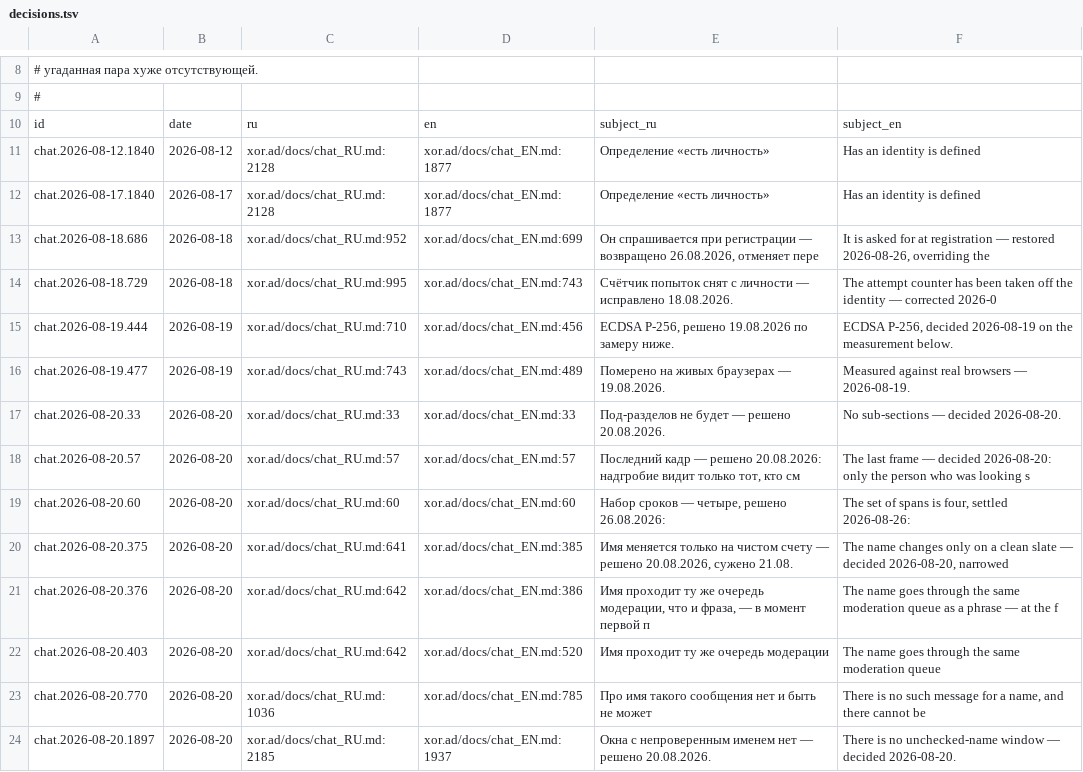
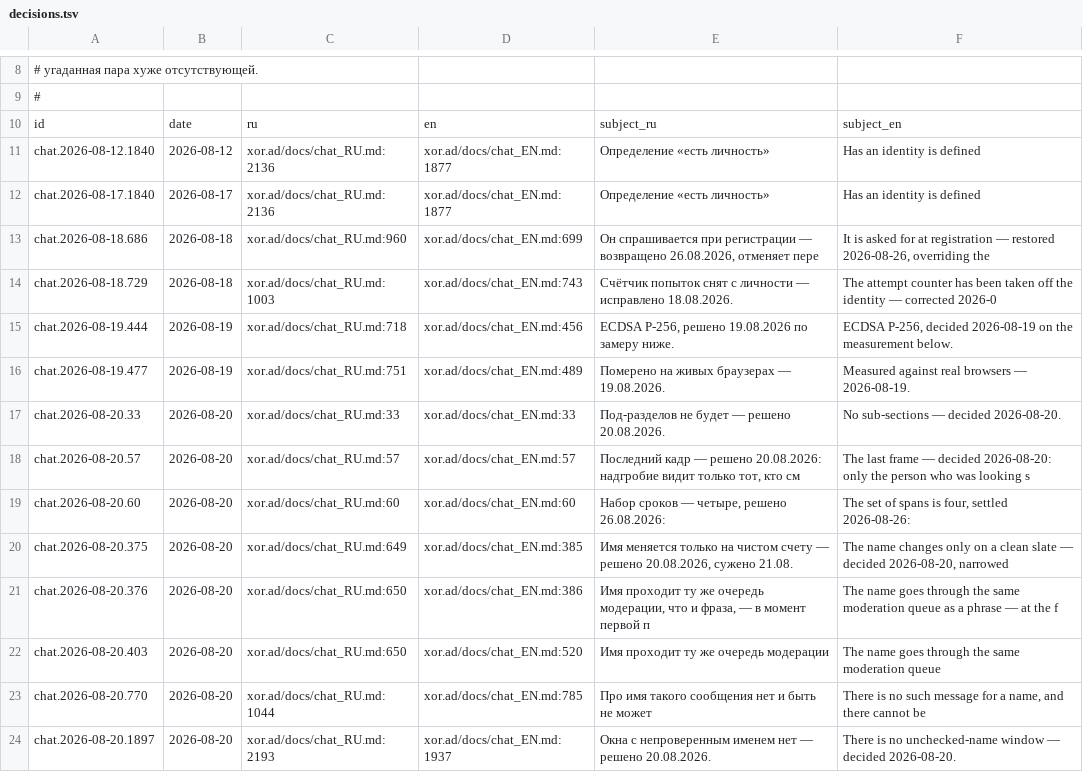
Before and after one commit to panov-id/xor.ad, a TSV file: docs/facts/decisions.tsv, drawn as a sheet; only a part is shown, gaps mark what is left out; the diff covers the shown part only.

```diff
--- a/docs/facts/decisions.tsv
+++ b/docs/facts/decisions.tsv
@@ -10,8 +10,8 @@
 id	date	ru	en	subject_ru	subject_en
-chat.2026-08-12.1840	2026-08-12	xor.ad/docs/chat_RU.md:2128	xor.ad/docs/chat_EN.md:1877	Определение «есть личность»	"Has an identity" is defined
-chat.2026-08-17.1840	2026-08-17	xor.ad/docs/chat_RU.md:2128	xor.ad/docs/chat_EN.md:1877	Определение «есть личность»	"Has an identity" is defined
-chat.2026-08-18.686	2026-08-18	xor.ad/docs/chat_RU.md:952	xor.ad/docs/chat_EN.md:699	Он спрашивается при регистрации — возвращено 26.08.2026, отменяет пере	It is asked for at registration — restored 2026-08-26, overriding the
-chat.2026-08-18.729	2026-08-18	xor.ad/docs/chat_RU.md:995	xor.ad/docs/chat_EN.md:743	Счётчик попыток снят с личности — исправлено 18.08.2026.	The attempt counter has been taken off the identity — corrected 2026-0
-chat.2026-08-19.444	2026-08-19	xor.ad/docs/chat_RU.md:710	xor.ad/docs/chat_EN.md:456	ECDSA P-256, решено 19.08.2026 по замеру ниже.	ECDSA P-256, decided 2026-08-19 on the measurement below.
-chat.2026-08-19.477	2026-08-19	xor.ad/docs/chat_RU.md:743	xor.ad/docs/chat_EN.md:489	Померено на живых браузерах — 19.08.2026.	Measured against real browsers — 2026-08-19.
+chat.2026-08-12.1840	2026-08-12	xor.ad/docs/chat_RU.md:2136	xor.ad/docs/chat_EN.md:1877	Определение «есть личность»	"Has an identity" is defined
+chat.2026-08-17.1840	2026-08-17	xor.ad/docs/chat_RU.md:2136	xor.ad/docs/chat_EN.md:1877	Определение «есть личность»	"Has an identity" is defined
+chat.2026-08-18.686	2026-08-18	xor.ad/docs/chat_RU.md:960	xor.ad/docs/chat_EN.md:699	Он спрашивается при регистрации — возвращено 26.08.2026, отменяет пере	It is asked for at registration — restored 2026-08-26, overriding the
+chat.2026-08-18.729	2026-08-18	xor.ad/docs/chat_RU.md:1003	xor.ad/docs/chat_EN.md:743	Счётчик попыток снят с личности — исправлено 18.08.2026.	The attempt counter has been taken off the identity — corrected 2026-0
+chat.2026-08-19.444	2026-08-19	xor.ad/docs/chat_RU.md:718	xor.ad/docs/chat_EN.md:456	ECDSA P-256, решено 19.08.2026 по замеру ниже.	ECDSA P-256, decided 2026-08-19 on the measurement below.
+chat.2026-08-19.477	2026-08-19	xor.ad/docs/chat_RU.md:751	xor.ad/docs/chat_EN.md:489	Померено на живых браузерах — 19.08.2026.	Measured against real browsers — 2026-08-19.
 chat.2026-08-20.33	2026-08-20	xor.ad/docs/chat_RU.md:33	xor.ad/docs/chat_EN.md:33	Под-разделов не будет — решено 20.08.2026.	No sub-sections — decided 2026-08-20.
@@ -19,6 +19,6 @@ chat.2026-08-20.57	2026-08-20	xor.ad/docs/chat_RU.md:57	xor.ad/docs/chat_EN.md:5
 chat.2026-08-20.60	2026-08-20	xor.ad/docs/chat_RU.md:60	xor.ad/docs/chat_EN.md:60	Набор сроков — четыре, решено 26.08.2026:	The set of spans is four, settled 2026-08-26:
-chat.2026-08-20.375	2026-08-20	xor.ad/docs/chat_RU.md:641	xor.ad/docs/chat_EN.md:385	Имя меняется только на чистом счету — решено 20.08.2026, сужено 21.08.	The name changes only on a clean slate — decided 2026-08-20, narrowed
-chat.2026-08-20.376	2026-08-20	xor.ad/docs/chat_RU.md:642	xor.ad/docs/chat_EN.md:386	Имя проходит ту же очередь модерации, что и фраза, — в момент первой п	The name goes through the same moderation queue as a phrase — at the f
-chat.2026-08-20.403	2026-08-20	xor.ad/docs/chat_RU.md:642	xor.ad/docs/chat_EN.md:520	Имя проходит ту же очередь модерации	The name goes through the same moderation queue
-chat.2026-08-20.770	2026-08-20	xor.ad/docs/chat_RU.md:1036	xor.ad/docs/chat_EN.md:785	Про имя такого сообщения нет и быть не может	There is no such message for a name, and there cannot be
-chat.2026-08-20.1897	2026-08-20	xor.ad/docs/chat_RU.md:2185	xor.ad/docs/chat_EN.md:1937	Окна с непроверенным именем нет — решено 20.08.2026.	There is no unchecked-name window — decided 2026-08-20.
+chat.2026-08-20.375	2026-08-20	xor.ad/docs/chat_RU.md:649	xor.ad/docs/chat_EN.md:385	Имя меняется только на чистом счету — решено 20.08.2026, сужено 21.08.	The name changes only on a clean slate — decided 2026-08-20, narrowed
+chat.2026-08-20.376	2026-08-20	xor.ad/docs/chat_RU.md:650	xor.ad/docs/chat_EN.md:386	Имя проходит ту же очередь модерации, что и фраза, — в момент первой п	The name goes through the same moderation queue as a phrase — at the f
+chat.2026-08-20.403	2026-08-20	xor.ad/docs/chat_RU.md:650	xor.ad/docs/chat_EN.md:520	Имя проходит ту же очередь модерации	The name goes through the same moderation queue
+chat.2026-08-20.770	2026-08-20	xor.ad/docs/chat_RU.md:1044	xor.ad/docs/chat_EN.md:785	Про имя такого сообщения нет и быть не может	There is no such message for a name, and there cannot be
+chat.2026-08-20.1897	2026-08-20	xor.ad/docs/chat_RU.md:2193	xor.ad/docs/chat_EN.md:1937	Окна с непроверенным именем нет — решено 20.08.2026.	There is no unchecked-name window — decided 2026-08-20.
```
Also changed, not shown: 1 added row and 17 edited cells elsewhere in this file, docs/facts/noise-numbers.tsv, docs/facts/open.tsv, 3 other files.
